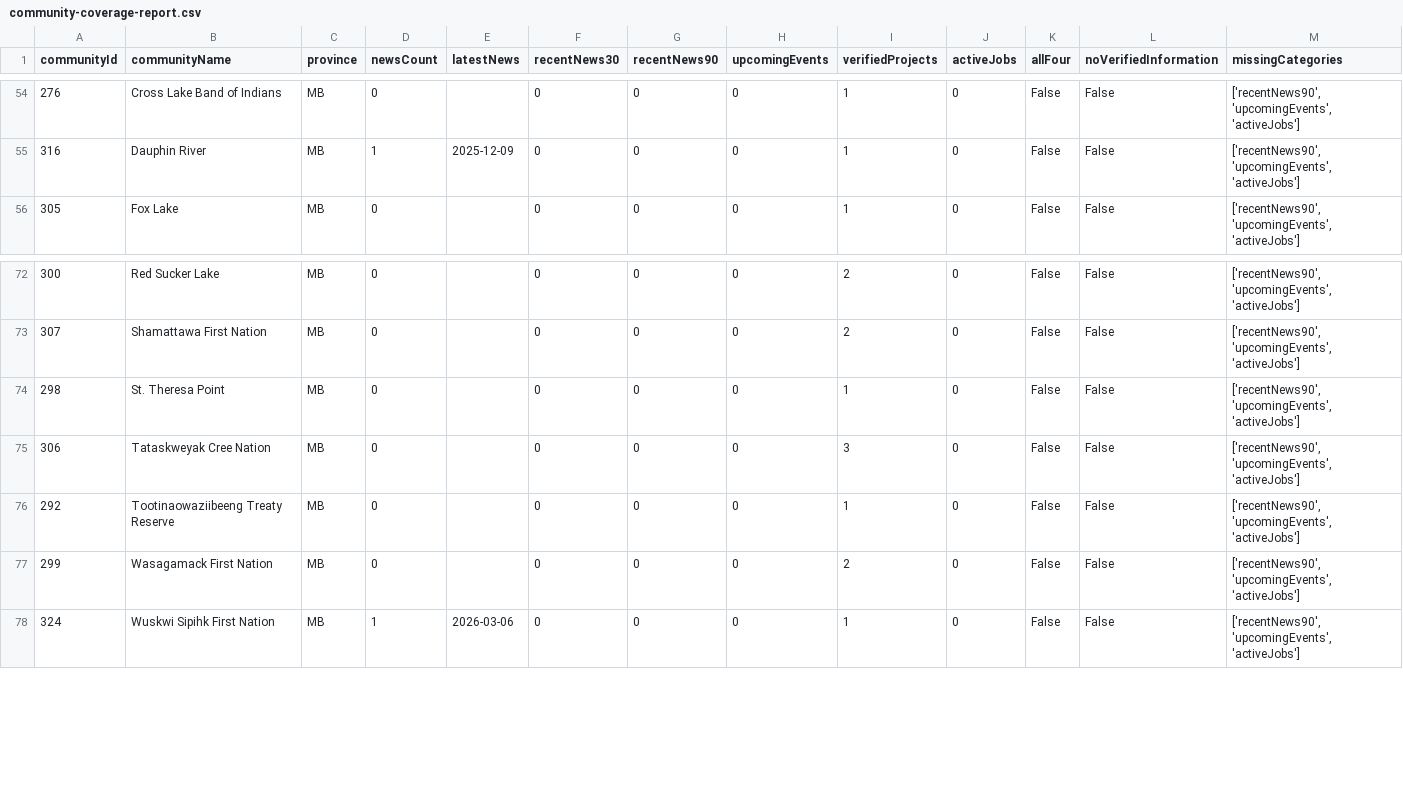
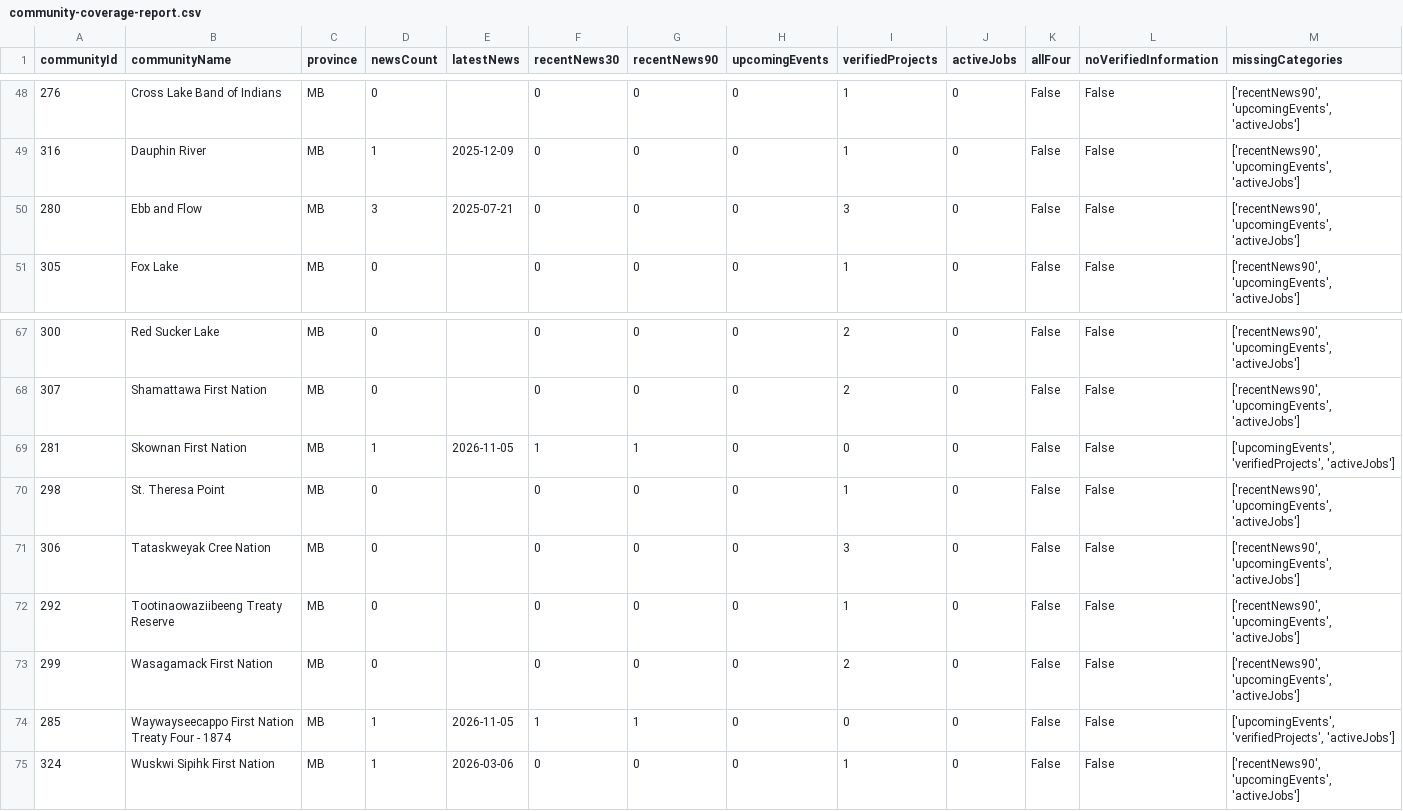
Before and after one commit to SevenGen-Studios/OpenBand, a CSV file: community-coverage-report.csv, drawn as a sheet; only a part is shown, gaps mark what is left out; the diff covers the shown part only; the diff names each change by its address in the sheet, - before the commit and + after, or states it on an @@ line.

Commit message:
Expand Manitoba news events and project coverage

```diff
--- a/community-coverage-report.csv
+++ b/community-coverage-report.csv
+row 50: 280 | Ebb and Flow | MB | 3 | 2025-07-21 | 0 | 0 | 0 | 3 | 0 | False | False | ['recentNews90', 'upcomingEvents', 'activeJobs']
+row 69: 281 | Skownan First Nation | MB | 1 | 2026-11-05 | 1 | 1 | 0 | 0 | 0 | False | False | ['upcomingEvents', 'verifiedProjects', 'activeJobs']
+row 74: 285 | Waywayseecappo First Nation Treaty Four - 1874 | MB | 1 | 2026-11-05 | 1 | 1 | 0 | 0 | 0 | False | False | ['upcomingEvents', 'verifiedProjects', 'activeJobs']
```
Also changed, not shown: 4 added rows and 7 removed rows elsewhere in this file, 25 other files.
